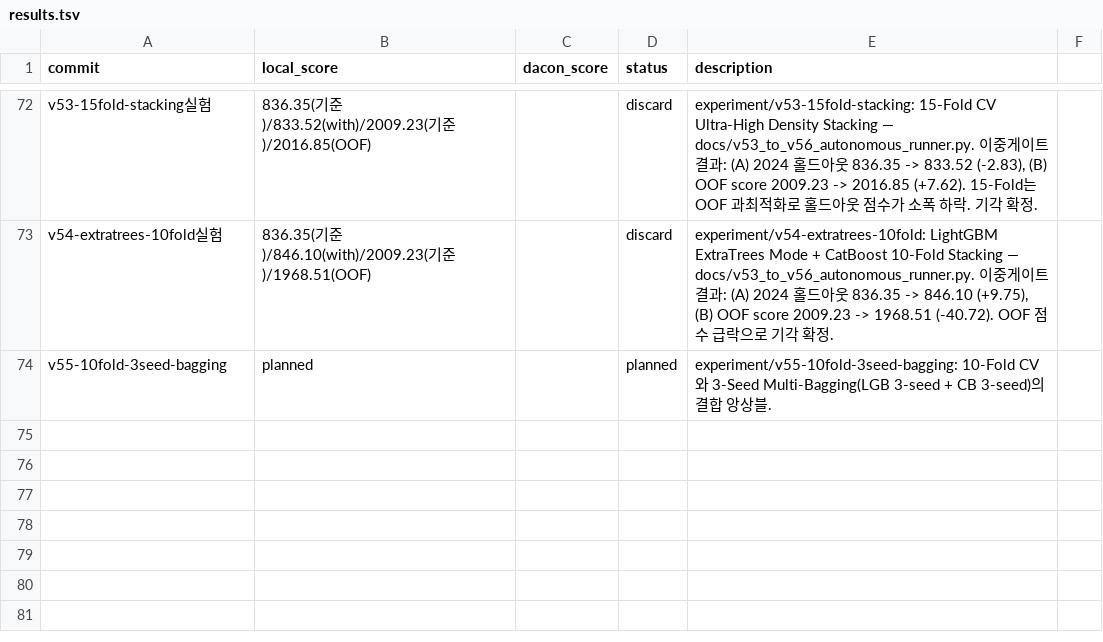
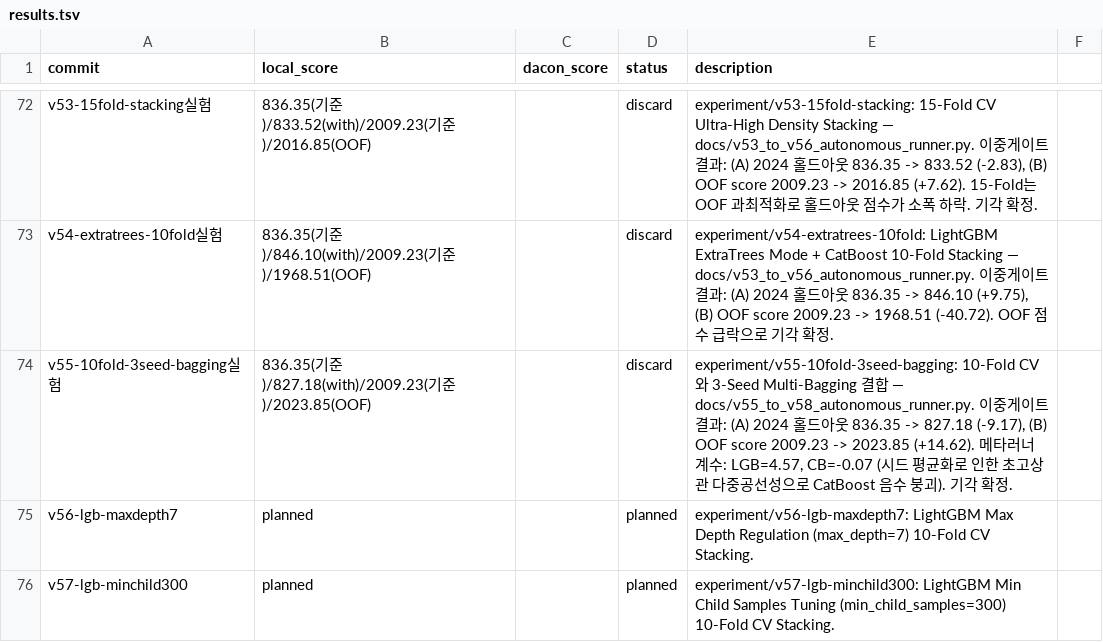
Before and after one commit to Just-Simple0/LG-Aimers-Gemini, a TSV file: results.tsv, drawn as a sheet; only a part is shown, gaps mark what is left out.

Commit message:
docs: record Wave 6 outcomes and register Wave 7 planned

```diff
--- a/results.tsv
+++ b/results.tsv
@@ -73,2 +73,4 @@ v53-15fold-stacking실험	836.35(기준)/833.52(with)/2009.23(기준)/2016.85(OO
 v54-extratrees-10fold실험	836.35(기준)/846.10(with)/2009.23(기준)/1968.51(OOF)		discard	experiment/v54-extratrees-10fold: LightGBM ExtraTrees Mode + CatBoost 10-Fold Stacking — docs/v53_to_v56_autonomous_runner.py. 이중게이트 결과: (A) 2024 홀드아웃 836.35 -> 846.10 (+9.75), (B) OOF score 2009.23 -> 1968.51 (-40.72). OOF 점수 급락으로 기각 확정.
-v55-10fold-3seed-bagging	planned		planned	experiment/v55-10fold-3seed-bagging: 10-Fold CV와 3-Seed Multi-Bagging(LGB 3-seed + CB 3-seed)의 결합 앙상블.
+v55-10fold-3seed-bagging실험	836.35(기준)/827.18(with)/2009.23(기준)/2023.85(OOF)		discard	experiment/v55-10fold-3seed-bagging: 10-Fold CV와 3-Seed Multi-Bagging 결합 — docs/v55_to_v58_autonomous_runner.py. 이중게이트 결과: (A) 2024 홀드아웃 836.35 -> 827.18 (-9.17), (B) OOF score 2009.23 -> 2023.85 (+14.62). 메타러너 계수: LGB=4.57, CB=-0.07 (시드 평균화로 인한 초고상관 다중공선성으로 CatBoost 음수 붕괴). 기각 확정.
+v56-lgb-maxdepth7	planned		planned	experiment/v56-lgb-maxdepth7: LightGBM Max Depth Regulation (max_depth=7) 10-Fold CV Stacking.
+v57-lgb-minchild300	planned		planned	experiment/v57-lgb-minchild300: LightGBM Min Child Samples Tuning (min_child_samples=300) 10-Fold CV Stacking.
```
Also changed, not shown: 2 other files.
